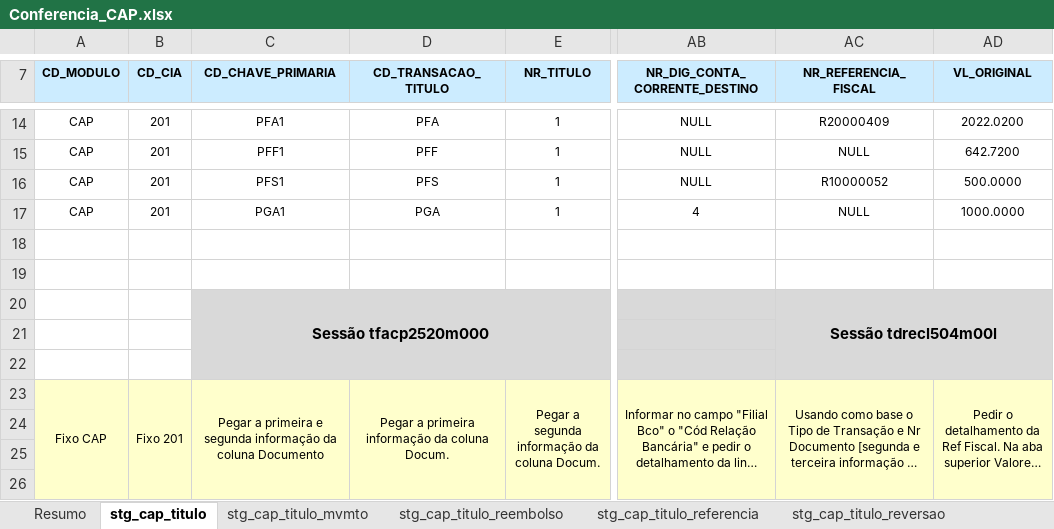
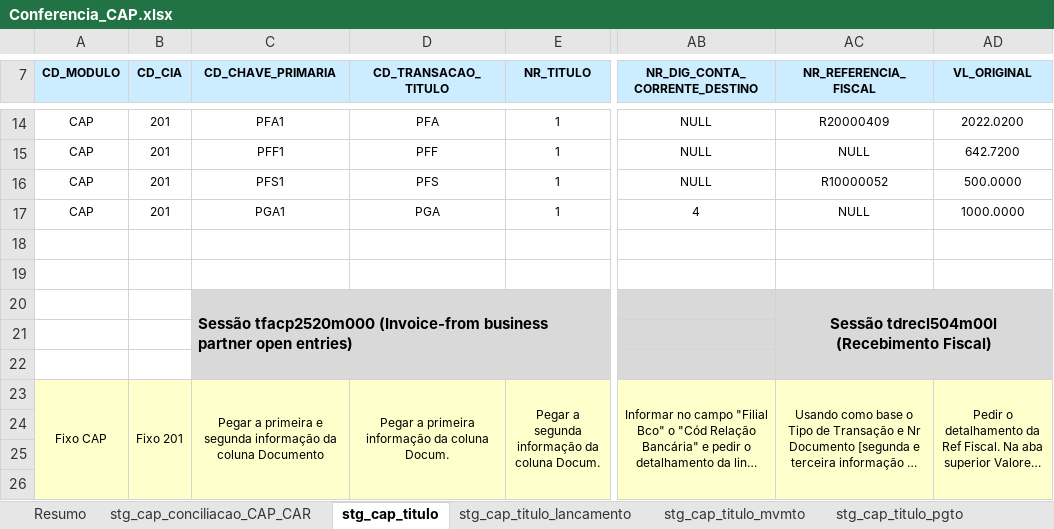
Before and after one commit to patricknaka/Nova, an Excel workbook: Documentação/Planilhas/Conferencia_CAP.xlsx, sheet stg_cap_titulo, drawn as a sheet; only a part is shown, gaps mark what is left out; long unchanged cells end in …; values as stored, in another font and other column widths than the file's, no borders; the diff names each change by its address in the sheet, - before the commit and + after, or states it on an @@ line.

```diff
--- a/Documentação/Planilhas/Conferencia_CAP.xlsx (sheet stg_cap_titulo)
+++ b/Documentação/Planilhas/Conferencia_CAP.xlsx (sheet stg_cap_titulo)
+sheet tab: stg_cap_titulo_lancamento
-C20 (CD_CHAVE_PRIMARIA): Sessão tfacp2520m000
+C20 (CD_CHAVE_PRIMARIA): Sessão tfacp2520m000 (Invoice-from business partner open entries)
-C20 alignment: center
+C20 alignment: left
-AC20 (NR_REFERENCIA_FISCAL): Sessão tdrecl504m00l
+AC20 (NR_REFERENCIA_FISCAL): Sessão tdrecl504m00l (Recebimento Fiscal)
```
Also changed, not shown: sheet Resumo, other sheet tabs, charts or pictures.
